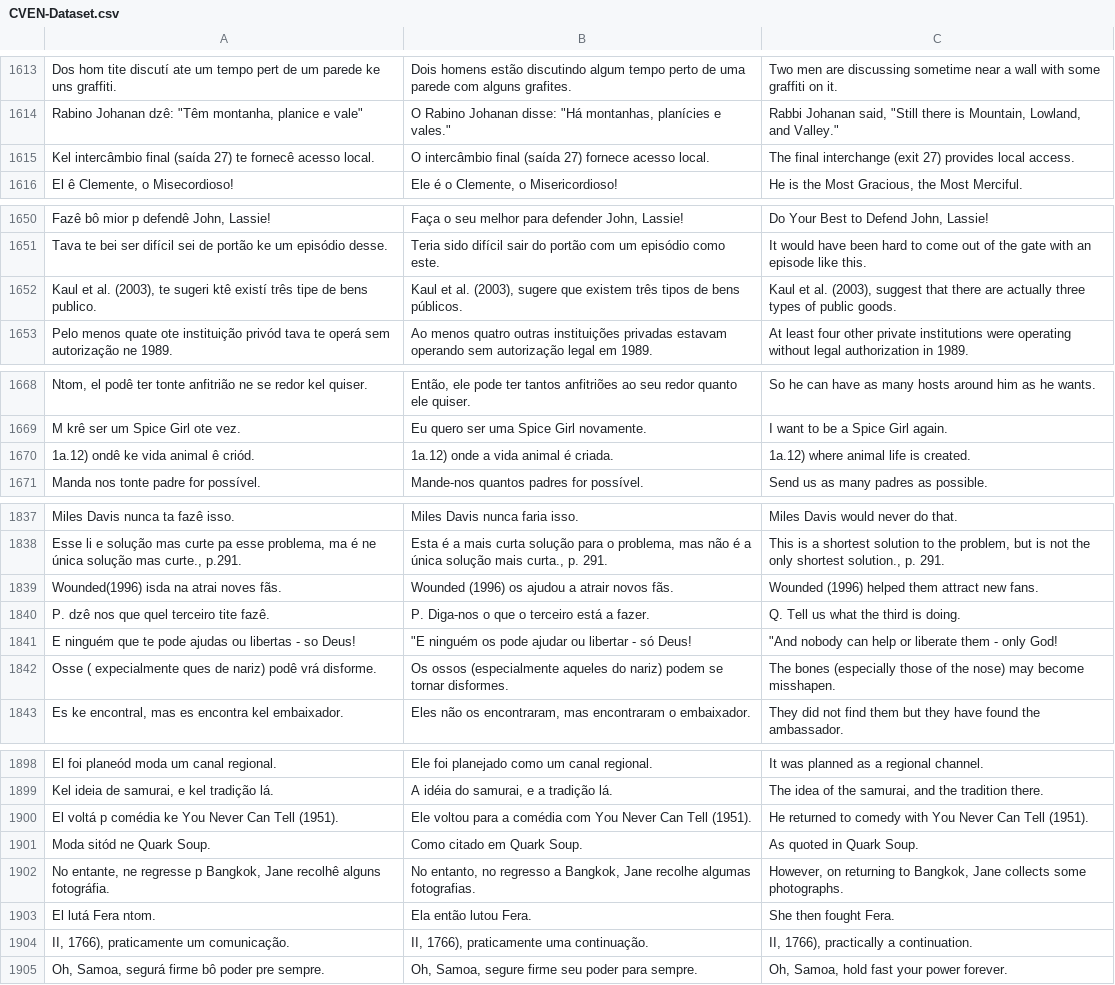
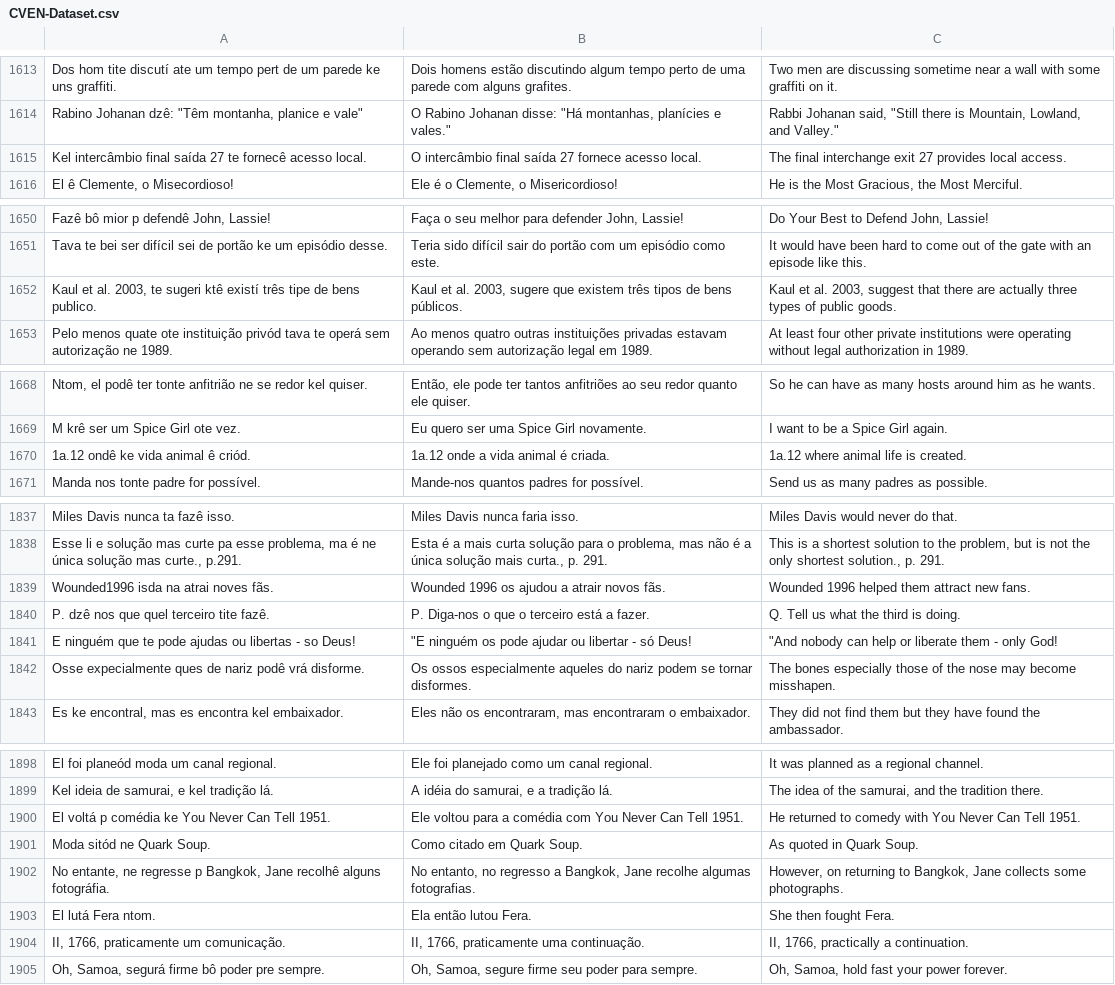
Before and after one commit to robertocarlosmedina/crioleSet, a CSV file: CVEN-Dataset.csv, drawn as a sheet; only a part is shown, gaps mark what is left out; the diff covers the shown part only; the diff names each change by its address in the sheet, - before the commit and + after, or states it on an @@ line.

```diff
--- a/CVEN-Dataset.csv
+++ b/CVEN-Dataset.csv
-A1615: …intercâmbio final (saída 27) te fornecê…
+A1615: …intercâmbio final saída 27 te fornecê…
-B1615: …intercâmbio final (saída 27) fornece acesso…
+B1615: …intercâmbio final saída 27 fornece acesso…
-C1615: …final interchange (exit 27) provides local…
+C1615: …final interchange exit 27 provides local…
-A1652: …et al. (2003), te sugeri…
+A1652: …et al. 2003, te sugeri…
-B1652: …et al. (2003), sugere que…
+B1652: …et al. 2003, sugere que…
-C1652: …et al. (2003), suggest that…
+C1652: …et al. 2003, suggest that…
-A1670: 1a.12) ondê ke vida animal ê criód.
+A1670: 1a.12 ondê ke vida animal ê criód.
-B1670: 1a.12) onde a vida animal é criada.
+B1670: 1a.12 onde a vida animal é criada.
-C1670: 1a.12) where animal life is created.
+C1670: 1a.12 where animal life is created.
-A1839: Wounded(1996) isda na atrai noves fãs.
+A1839: Wounded1996 isda na atrai noves fãs.
-B1839: Wounded (1996) os ajudou a atrair novos fãs.
+B1839: Wounded 1996 os ajudou a atrair novos fãs.
-C1839: Wounded (1996) helped them attract new fans.
+C1839: Wounded 1996 helped them attract new fans.
-A1842: Osse ( expecialmente ques de nariz) podê vrá…
+A1842: Osse expecialmente ques de nariz podê vrá…
-B1842: Os ossos (especialmente aqueles do nariz) podem se…
+B1842: Os ossos especialmente aqueles do nariz podem se…
-C1842: The bones (especially those of the nose) may become…
+C1842: The bones especially those of the nose may become…
-A1900: …Can Tell (1951).
+A1900: …Can Tell 1951.
-B1900: …Can Tell (1951).
+B1900: …Can Tell 1951.
-C1900: …Can Tell (1951).
+C1900: …Can Tell 1951.
-A1904: II, 1766), praticamente um comunicação.
+A1904: II, 1766, praticamente um comunicação.
-B1904: II, 1766), praticamente uma continuação.
+B1904: II, 1766, praticamente uma continuação.
-C1904: II, 1766), practically a continuation.
+C1904: II, 1766, practically a continuation.
```
Also changed, not shown: 16 added rows and 59 edited cells elsewhere in this file, 4 other files.
